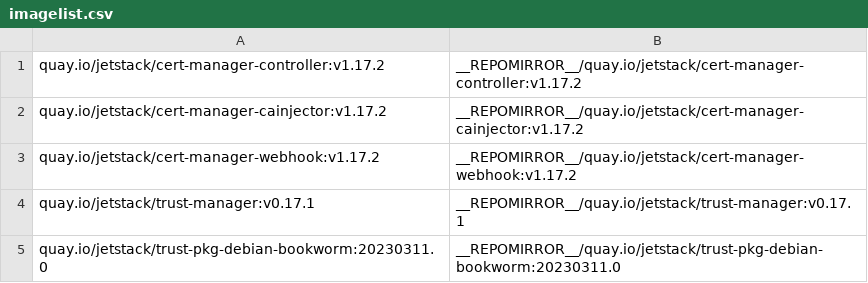
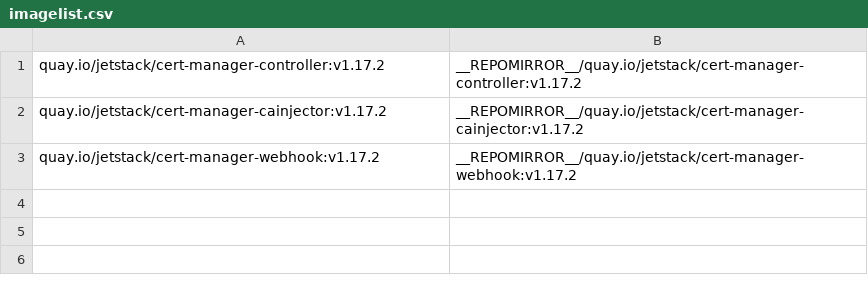
Before and after one commit to pflaeging/gubernat, a CSV file: components/cert-manager/imagelist.csv, drawn as a sheet; the diff names each change by its address in the sheet, - before the commit and + after, or states it on an @@ line.

Commit message:
split cert-manager in cert-manager and trust-manager

```diff
--- a/components/cert-manager/imagelist.csv
+++ b/components/cert-manager/imagelist.csv
-row 4: quay.io/jetstack/trust-manager:v0.17.1 | __REPOMIRROR__/quay.io/jetstack/trust-manager:v0.17.1
-row 5: quay.io/jetstack/trust-pkg-debian-bookworm:20230311.0 | __REPOMIRROR__/quay.io/jetstack/trust-pkg-debian-bookworm:20230311.0
```
Also changed, not shown: 10 other files.
